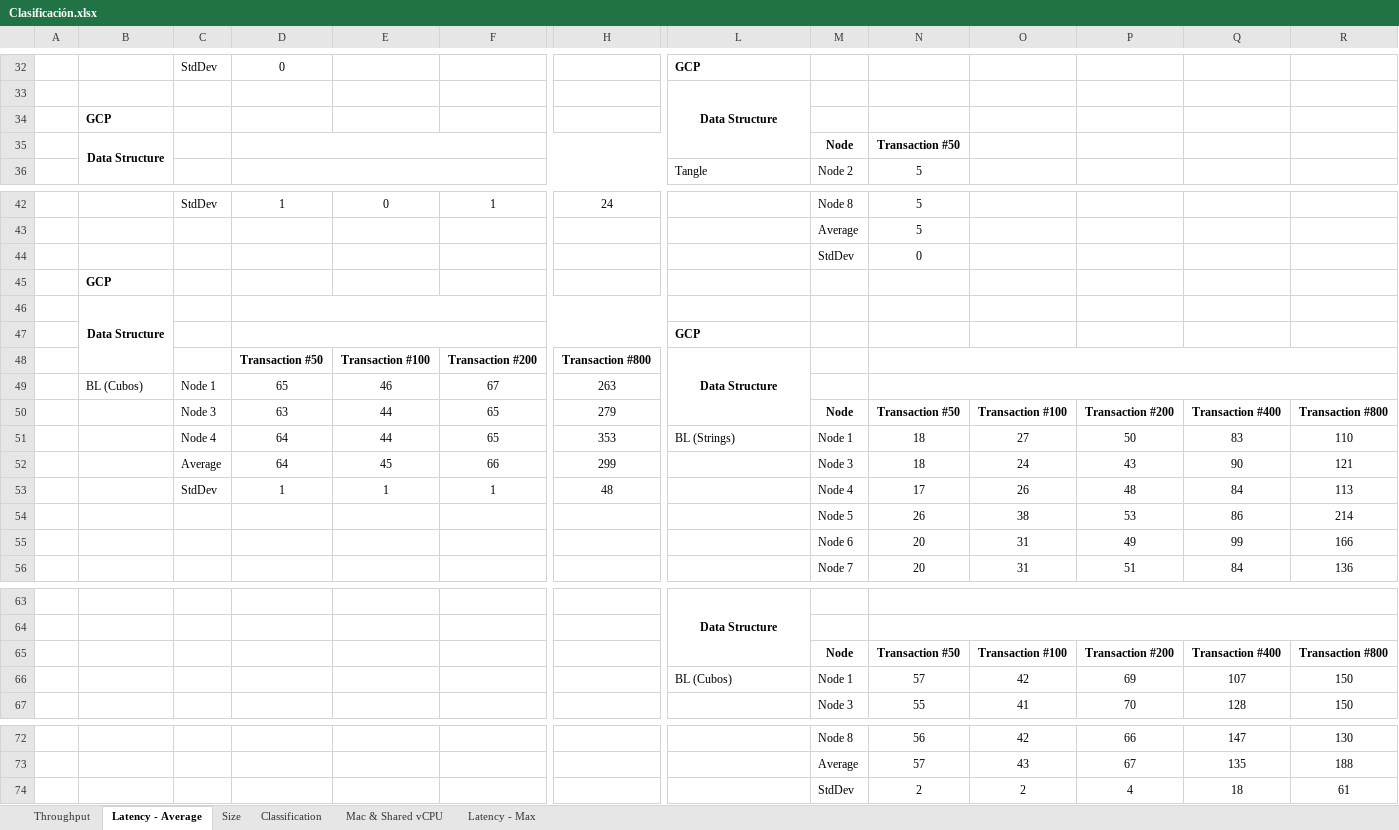
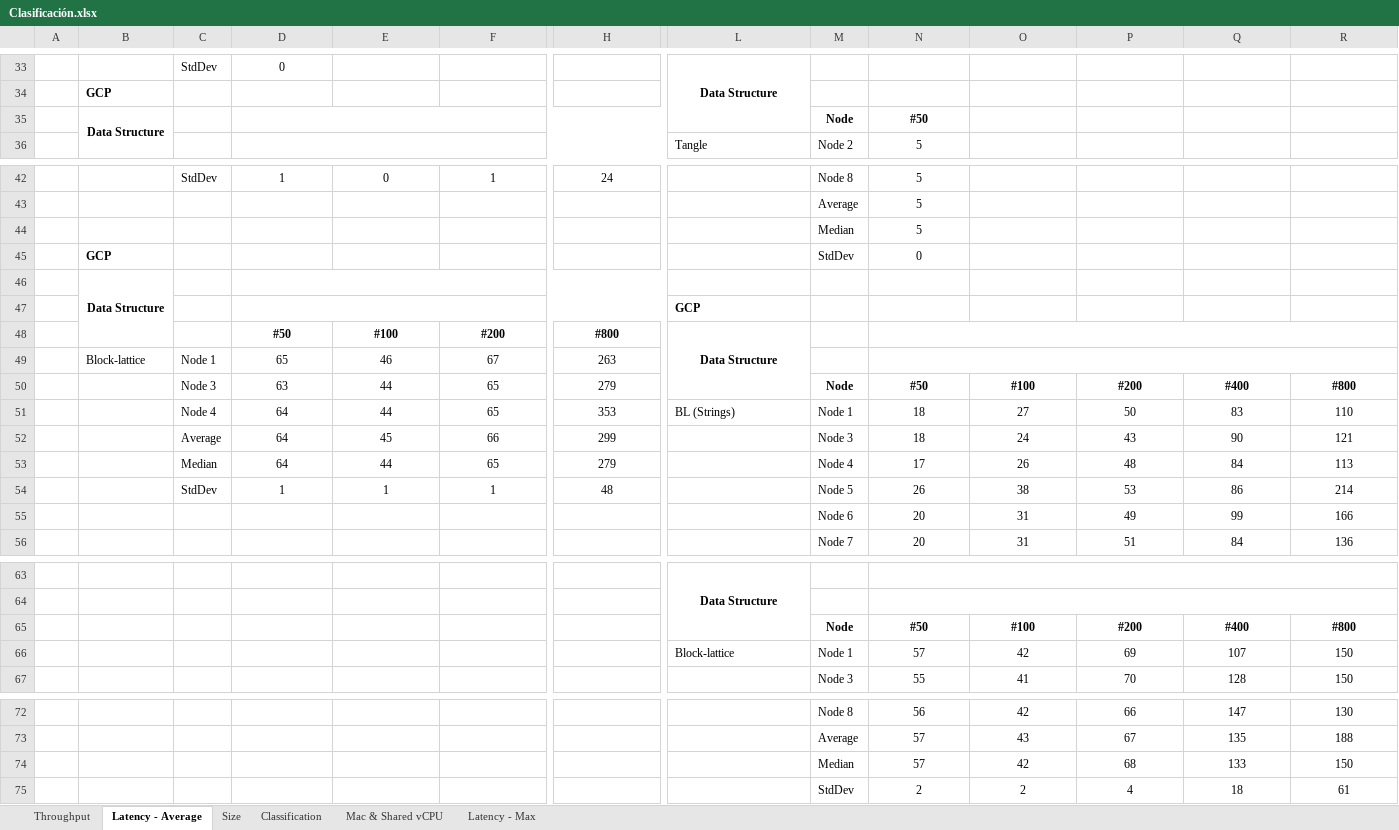
Before and after one commit to gcubillos/isis-3007-distributed-ledger, an Excel workbook: Docs/Clasificación.xlsx, sheet Latency - Average, drawn as a sheet; only a part is shown, gaps mark what is left out; values as stored, in another font and other column widths than the file's, no borders; charts and pictures not drawn; removed rows and columns are numbered as before the commit, all else as after; rows hold the shown columns only; the diff covers the shown part only; the diff names each change by its address in the sheet, - before the commit and + after, or states it on an @@ line.

```diff
--- a/Docs/Clasificación.xlsx (sheet Latency - Average)
+++ b/Docs/Clasificación.xlsx (sheet Latency - Average)
-L33: GCP
+L33: Data Structure
-L33 alignment: left
+L33 alignment: center
+L33:L35 merged
-row 33:  |  |  |  |  |  |  | Data Structure
-N35: Transaction #50
+N35: #50
+row 44:  |  |  |  |  |  |  |  | Median | 5
-B45: (empty)
+B45: GCP
-row 45:  | GCP
-row 48:  |  |  | Transaction #50 | Transaction #100 | Transaction #200 | Transaction #800 | Data Structure
+row 48:  |  |  | #50 | #100 | #200 | #800 | Data Structure
-B49: BL (Cubos)
+B49: Block-lattice
-N50: Transaction #50
+N50: #50
-O50: Transaction #100
+O50: #100
-P50: Transaction #200
+P50: #200
-Q50: Transaction #400
+Q50: #400
-R50: Transaction #800
+R50: #800
+row 53:  |  | Median | 64 | 44 | 65 | 279 |  | Node 4 | 17 | 26 | 48 | 84 | 113
-M54: Node 4
+M54: Node 5
-N54: 17
+N54: 26
-O54: 26
+O54: 38
-P54: 48
+P54: 53
-Q54: 84
+Q54: 86
-R54: 113
+R54: 214
-row 54:  |  |  |  |  |  |  |  | Node 5 | 26 | 38 | 53 | 86 | 214
-row 65:  |  |  |  |  |  |  |  | Node | Transaction #50 | Transaction #100 | Transaction #200 | Transaction #400 | Transaction #800
+row 65:  |  |  |  |  |  |  |  | Node | #50 | #100 | #200 | #400 | #800
-L66: BL (Cubos)
+L66: Block-lattice
+row 74:  |  |  |  |  |  |  |  | Median | 57 | 42 | 68 | 133 | 150
```
Also changed, not shown: 5 added rows, 4 removed rows and 21 edited cells elsewhere in this sheet, sheet Throughput, charts or pictures, 1 other file.
